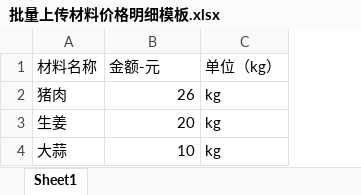
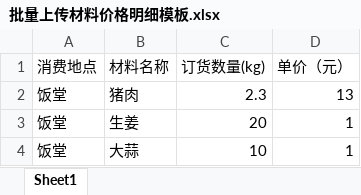
Before and after one commit to zhumingliang/canteen, an Excel workbook: public/static/excel/template/批量上传材料价格明细模板.xlsx, sheet Sheet1, drawn as a sheet; values as stored, in another font and other column widths than the file's, no borders; removed rows and columns are numbered as before the commit, all else as after; the diff names each change by its address in the sheet, - before the commit and + after, or states it on an @@ line.

```diff
--- a/public/static/excel/template/批量上传材料价格明细模板.xlsx (sheet Sheet1)
+++ b/public/static/excel/template/批量上传材料价格明细模板.xlsx (sheet Sheet1)
+column A (消费地点), rows 2-4: all 饭堂
-column C (单位（kg）), rows 2-4: all kg
+column D (单价（元）), rows 2-4: 13 | 1 | 1
-C1: 金额-元
+C1: 订货数量(kg)
-C2 (订货数量(kg)): 26
+C2 (订货数量(kg)): 2.3
```
Also changed, not shown: 9 other files.
